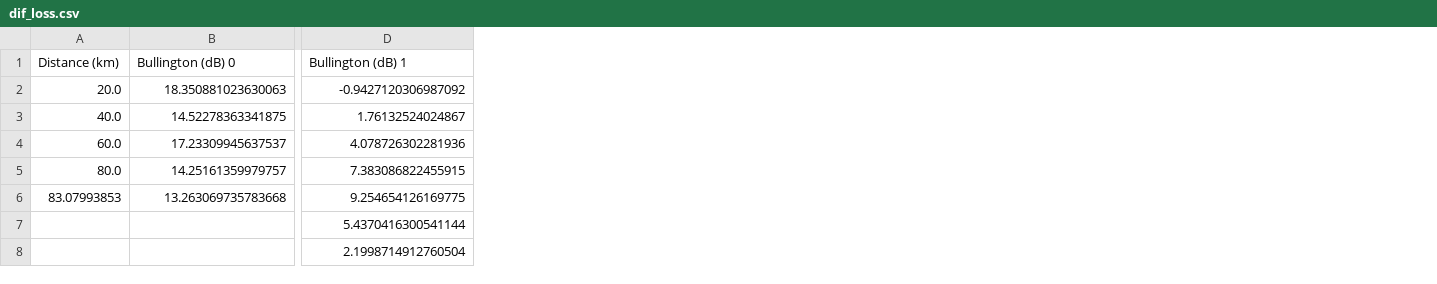
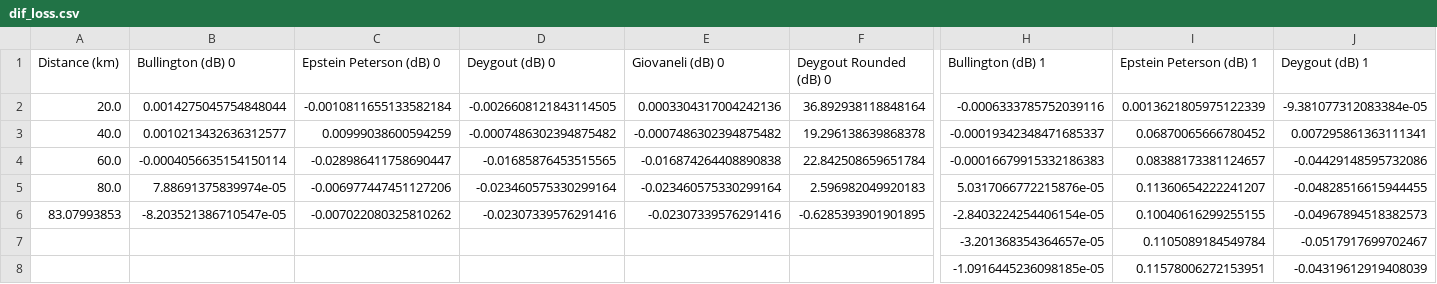
Before and after one commit to ContinentalRoast/RF-Diffraction-Computation-Library, a CSV file: dif_loss.csv, drawn as a sheet; only a part is shown, gaps mark what is left out; addresses are those after the commit; the diff covers the shown part only; the diff names each change by its address in the sheet, - before the commit and + after, or states it on an @@ line.

```diff
--- a/dif_loss.csv
+++ b/dif_loss.csv
+column C (Epstein Peterson (dB) 0), rows 2-6: -0.0010811655133582184 | 0.00999038600594259 | -0.028986411758690447 | -0.006977447451127206 | -0.007022080325810262
+column D (Deygout (dB) 0), rows 2-6: -0.0026608121843114505 | -0.0007486302394875482 | -0.01685876453515565 | -0.023460575330299164 | -0.02307339576291416
+column E (Giovaneli (dB) 0), rows 2-6: 0.0003304317004242136 | -0.0007486302394875482 | -0.016874264408890838 | -0.023460575330299164 | -0.02307339576291416
+column F (Deygout Rounded (dB) 0), rows 2-6: 36.892938118848164 | 19.296138639868378 | 22.842508659651784 | 2.596982049920183 | -0.6285393901901895
+column I (Epstein Peterson (dB) 1), rows 2-8: 0.0013621805975122339 | 0.06870065666780452 | 0.08388173381124657 | 0.11360654222241207 | 0.10040616299255155 | 0.1105089184549784 | 0.11578006272153951
+column J (Deygout (dB) 1), rows 2-8: -9.381077312083384e-05 | 0.007295861363111341 | -0.04429148595732086 | -0.04828516615944455 | -0.04967894518382573 | -0.0517917699702467 | -0.04319612919408039
-B2 (Bullington (dB) 0): 18.350881023630063
+B2 (Bullington (dB) 0): 0.0014275045754848044
-H2 (Bullington (dB) 1): -0.9427120306987092
+H2 (Bullington (dB) 1): -0.0006333785752039116
-B3 (Bullington (dB) 0): 14.52278363341875
+B3 (Bullington (dB) 0): 0.0010213432636312577
-H3 (Bullington (dB) 1): 1.76132524024867
+H3 (Bullington (dB) 1): -0.00019342348471685337
-B4 (Bullington (dB) 0): 17.23309945637537
+B4 (Bullington (dB) 0): -0.0004056635154150114
-H4 (Bullington (dB) 1): 4.078726302281936
+H4 (Bullington (dB) 1): -0.00016679915332186383
-B5 (Bullington (dB) 0): 14.25161359979757
+B5 (Bullington (dB) 0): 7.88691375839974e-05
-H5 (Bullington (dB) 1): 7.383086822455915
+H5 (Bullington (dB) 1): 5.0317066772215876e-05
-B6 (Bullington (dB) 0): 13.263069735783668
+B6 (Bullington (dB) 0): -8.203521386710547e-05
-H6 (Bullington (dB) 1): 9.254654126169775
+H6 (Bullington (dB) 1): -2.8403224254406154e-05
-H7 (Bullington (dB) 1): 5.4370416300541144
+H7 (Bullington (dB) 1): -3.201368354364657e-05
-H8 (Bullington (dB) 1): 2.1998714912760504
+H8 (Bullington (dB) 1): -1.0916445236098185e-05
```
Also changed, not shown: 16 added columns and 4 edited cells elsewhere in this file, 1 other file.
